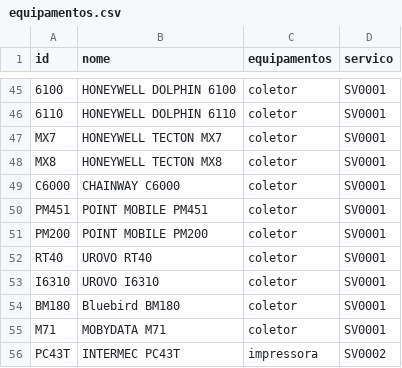
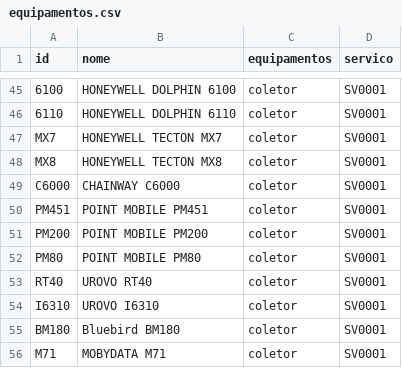
Before and after one commit to cauuabispoo/ZhazCheck, a CSV file: csv/equipamentos.csv, drawn as a sheet; only a part is shown, gaps mark what is left out; the shorter side is filled out with more unchanged rows; the diff names each change by its address in the sheet, - before the commit and + after, or states it on an @@ line.

Commit message:
Update equipamentos.csv

```diff
--- a/csv/equipamentos.csv
+++ b/csv/equipamentos.csv
+row 52: PM80 | POINT MOBILE PM80 | coletor | SV0001
```
